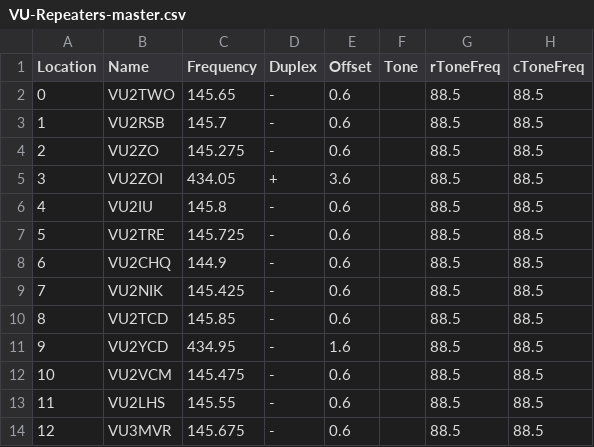
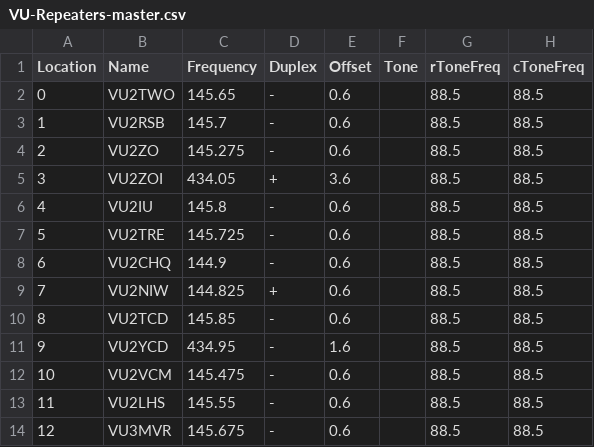
Before and after one commit to bejoysat/amateurradio, a CSV file: Repeaters/VU-Repeaters-master.csv, drawn as a sheet; only a part is shown; the diff names each change by its address in the sheet, - before the commit and + after, or states it on an @@ line.

Commit message:
Update VU-Repeaters-master.csv
Updated VU2NIW

```diff
--- a/Repeaters/VU-Repeaters-master.csv
+++ b/Repeaters/VU-Repeaters-master.csv
-B9 (Name): VU2NIK
+B9 (Name): VU2NIW
-C9 (Frequency): 145.425
+C9 (Frequency): 144.825
-D9 (Duplex): -
+D9 (Duplex): +
```
